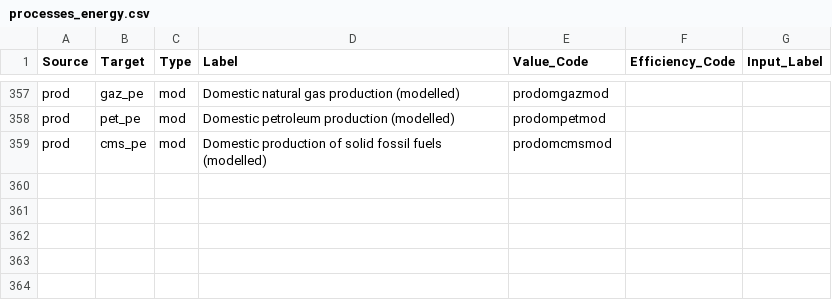
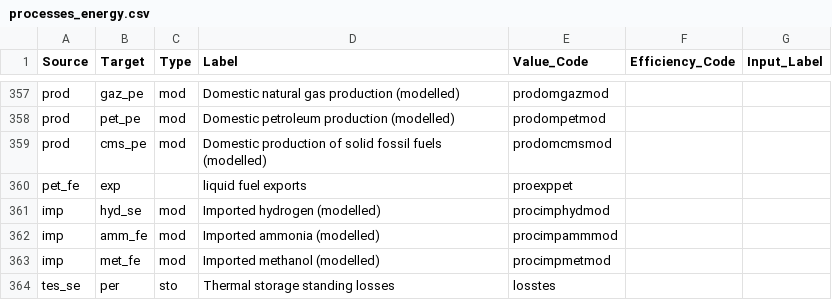
Before and after one commit to Julien2000info/Climact-Pypsa2HTML, a CSV file: src/pypsa2html/data/processes_energy.csv, drawn as a sheet; only a part is shown, gaps mark what is left out; the diff names each change by its address in the sheet, - before the commit and + after, or states it on an @@ line.

```diff
--- a/src/pypsa2html/data/processes_energy.csv
+++ b/src/pypsa2html/data/processes_energy.csv
+row 360: pet_fe | exp |  | liquid fuel exports | proexppet
+row 361: imp | hyd_se | mod | Imported hydrogen (modelled) | procimphydmod
+row 362: imp | amm_fe | mod | Imported ammonia (modelled) | procimpammmod
+row 363: imp | met_fe | mod | Imported methanol (modelled) | procimpmetmod
+row 364: tes_se | per | sto | Thermal storage standing losses | losstes
```
Also changed, not shown: src/pypsa2html/data/carrier_flows_energy.csv, 2 other files.
